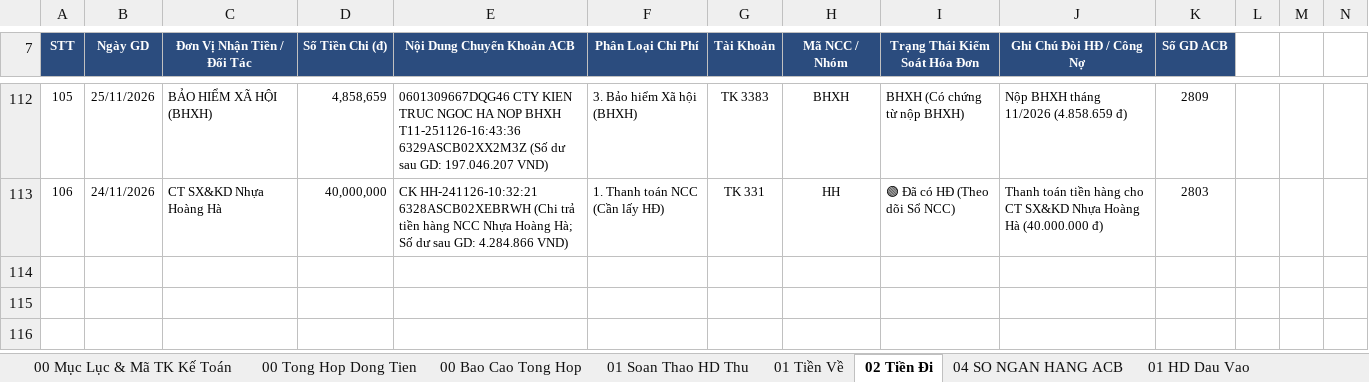
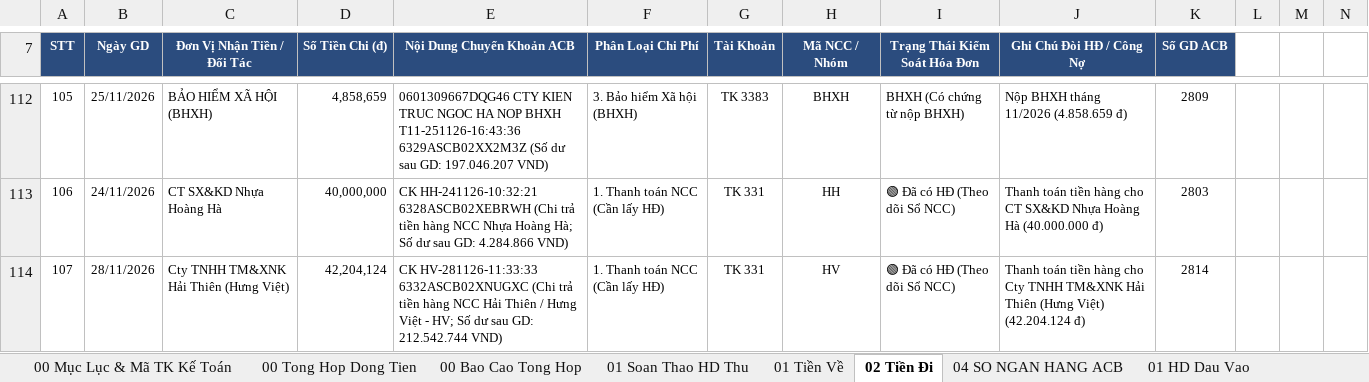
Before and after one commit to phamdatcic-hub/ngocha-cloud-bot, an Excel workbook: So Theo Doi Ke Toan Ngoc Ha.xlsx, sheet 02 Tiền Đi, drawn as a sheet; only a part is shown, gaps mark what is left out; values as stored, in another font and other column widths than the file's, no borders; rows hold the shown columns only; the diff names each change by its address in the sheet, - before the commit and + after, or states it on an @@ line.

```diff
--- a/So Theo Doi Ke Toan Ngoc Ha.xlsx (sheet 02 Tiền Đi)
+++ b/So Theo Doi Ke Toan Ngoc Ha.xlsx (sheet 02 Tiền Đi)
+row 114: 107 | 28/11/2026 | Cty TNHH TM&XNK Hải Thiên (Hưng Việt) | 42,204,124 | CK HV-281126-11:33:33 6332ASCB02XNUGXC (Chi trả tiền hàng NCC Hải Thiên / Hưng Việt - HV; Số dư sau GD: 212.542.744 VND) | 1. Thanh toán NCC (Cần lấy HĐ) | TK 331 | HV | 🟢 Đã có HĐ (Theo dõi Sổ NCC) | Thanh toán tiền hàng cho Cty TNHH TM&XNK Hải Thiên (Hưng Việt) (42.204.124 đ) | 2814
```
Also changed, not shown: sheet 01 Tiền Về, sheet 02 HD Dau Ra.
